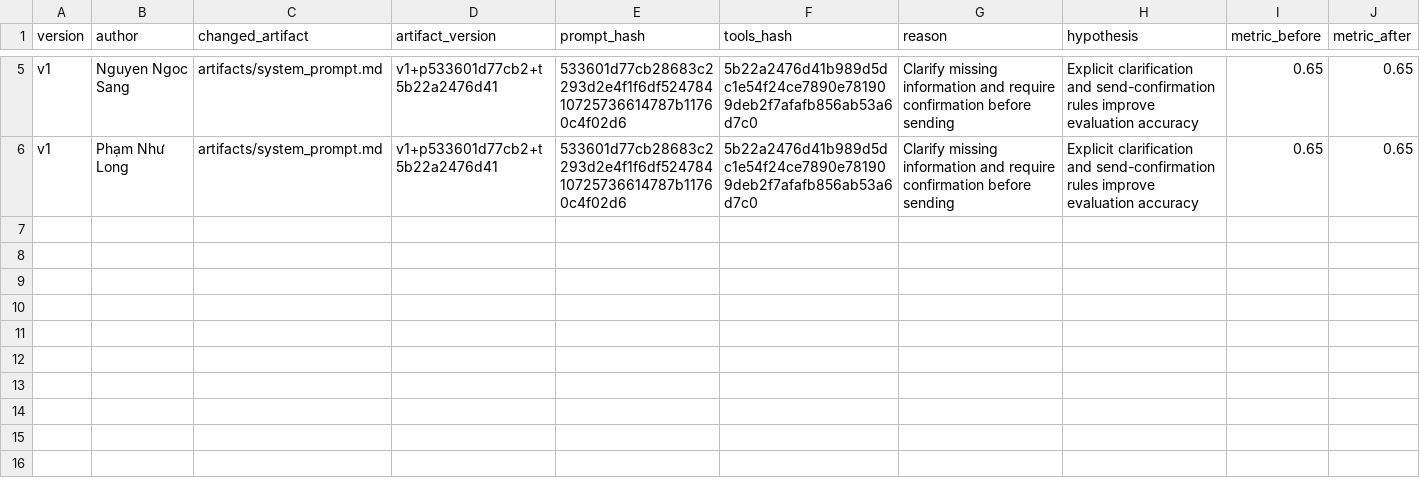
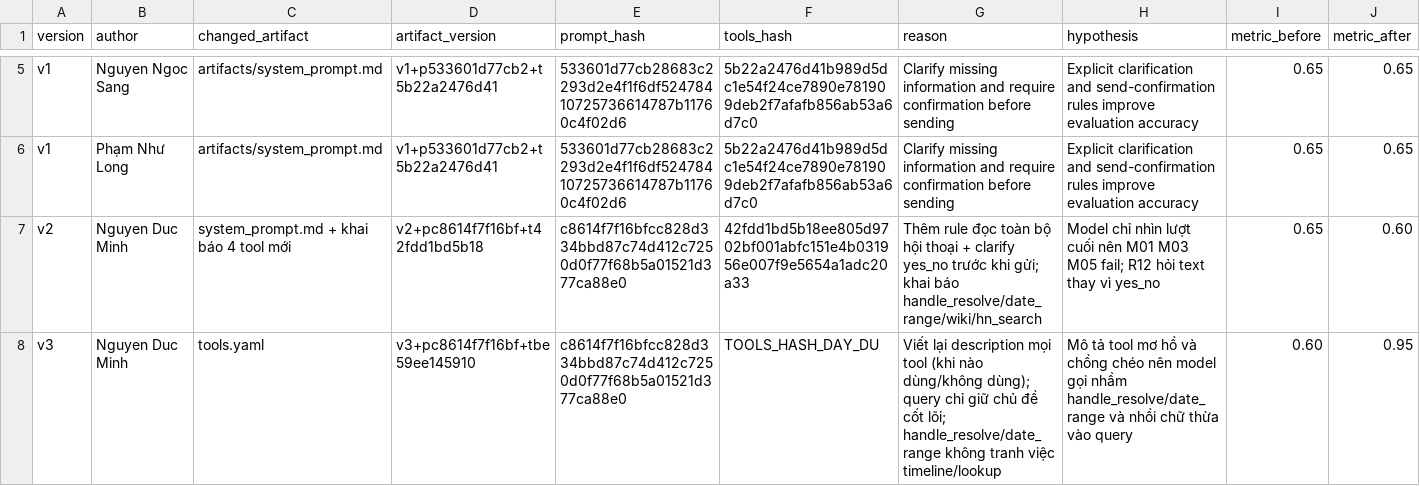
Before and after one commit to 24022404/24022-Day03-Prompt-Engineering-Tool-Calling-Labs-student, a CSV file: starter_v0/artifacts/version_log.csv, drawn as a sheet; only a part is shown, gaps mark what is left out; rows hold the shown columns only; the diff names each change by its address in the sheet, - before the commit and + after, or states it on an @@ line.

Commit message:
v2 (0.60) + v3 tools.yaml rewrite (0.95), version snapshots v0-v3, version log

```diff
--- a/starter_v0/artifacts/version_log.csv
+++ b/starter_v0/artifacts/version_log.csv
+row 7: v2 | Nguyen Duc Minh | system_prompt.md + khai báo 4 tool mới | v2+pc8614f7f16bf+t42fdd1bd5b18 | c8614f7f16bfcc828d334bbd87c74d412c7250d0f77f68b5a01521d377ca88e0 | 42fdd1bd5b18ee805d9702bf001abfc151e4b031956e007f9e5654a1adc20a33 | Thêm rule đọc toàn bộ hội thoại + clarify yes_no trước khi gửi; khai báo handle_resolve/date_range/wiki/hn_search | Model chỉ nhìn lượt cuối nên M01 M03 M05 fail; R12 hỏi text thay vì yes_no | 0.65 | 0.60
+row 8: v3 | Nguyen Duc Minh | tools.yaml | v3+pc8614f7f16bf+tbe59ee145910 | c8614f7f16bfcc828d334bbd87c74d412c7250d0f77f68b5a01521d377ca88e0 | TOOLS_HASH_DAY_DU | Viết lại description mọi tool (khi nào dùng/không dùng); query chỉ giữ chủ đề cốt lõi; handle_resolve/date_range không tranh việc timeline/lookup | Mô tả tool mơ hồ và chồng chéo nên model gọi nhầm handle_resolve/date_range và nhồi chữ thừa vào query | 0.60 | 0.95
```
Also changed, not shown: 10 other files.
